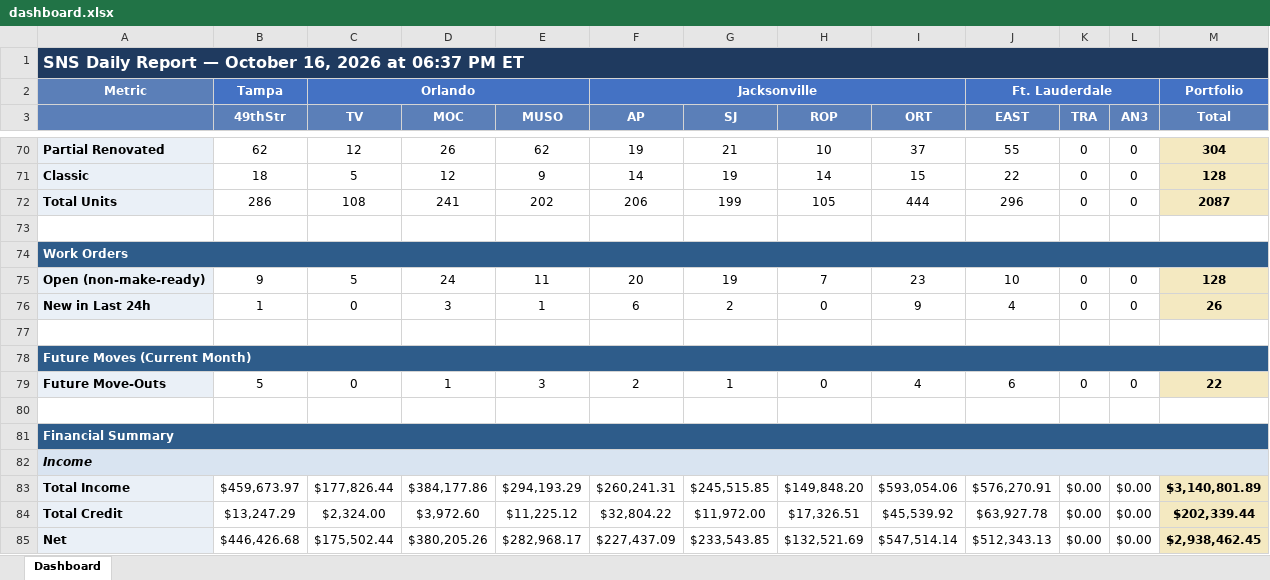
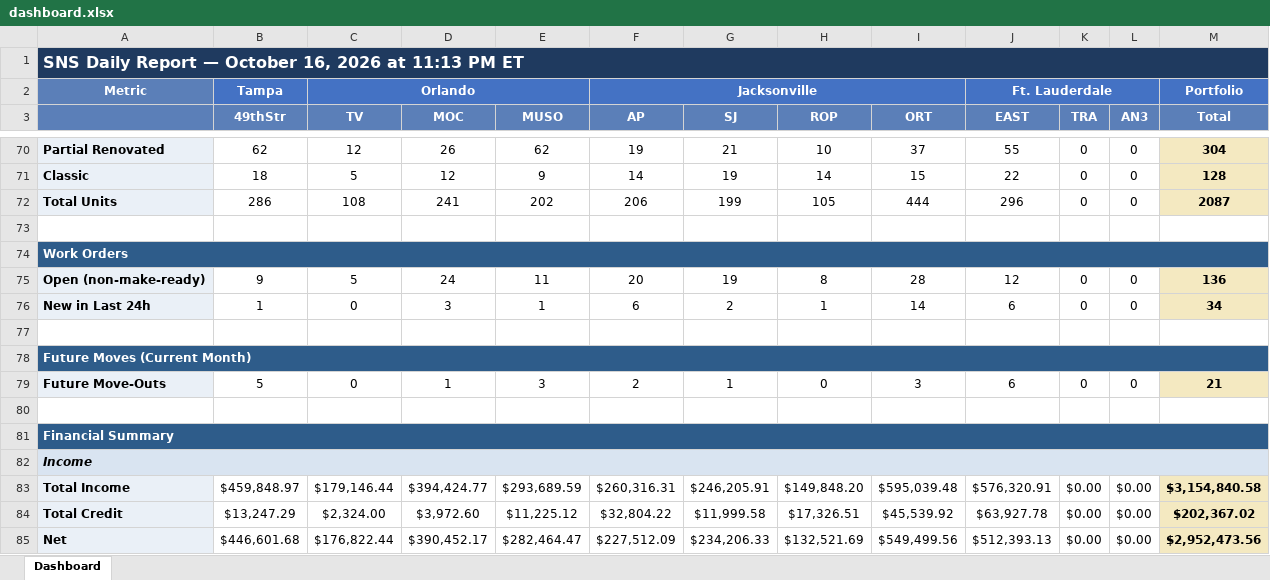
Before and after one commit to ymi-flowing/sns-daily-report, an Excel workbook: dashboard.xlsx, sheet Dashboard, drawn as a sheet; only a part is shown, gaps mark what is left out; values as stored, in another font and other column widths than the file's, no borders; the diff covers the shown part only; the diff names each change by its address in the sheet, - before the commit and + after, or states it on an @@ line.

```diff
--- a/dashboard.xlsx (sheet Dashboard)
+++ b/dashboard.xlsx (sheet Dashboard)
-A1: …2026 at 06:37 PM ET
+A1: …2026 at 11:13 PM ET
-H75 (ROP): 7
+H75 (ROP): 8
-I75 (ORT): 23
+I75 (ORT): 28
-J75 (EAST): 10
+J75 (EAST): 12
-M75 (Total): 128
+M75 (Total): 136
-H76 (ROP): 0
+H76 (ROP): 1
-I76 (ORT): 9
+I76 (ORT): 14
-J76 (EAST): 4
+J76 (EAST): 6
-M76 (Total): 26
+M76 (Total): 34
-I79 (ORT): 4
+I79 (ORT): 3
-M79 (Total): 22
+M79 (Total): 21
-B83 (49thStr): $459,673.97
+B83 (49thStr): $459,848.97
-C83 (TV): $177,826.44
+C83 (TV): $179,146.44
-D83 (MOC): $384,177.86
+D83 (MOC): $394,424.77
-E83 (MUSO): $294,193.29
+E83 (MUSO): $293,689.59
-F83 (AP): $260,241.31
+F83 (AP): $260,316.31
-G83 (SJ): $245,515.85
+G83 (SJ): $246,205.91
-I83 (ORT): $593,054.06
+I83 (ORT): $595,039.48
-J83 (EAST): $576,270.91
+J83 (EAST): $576,320.91
-M83 (Total): $3,140,801.89
+M83 (Total): $3,154,840.58
-G84 (SJ): $11,972.00
+G84 (SJ): $11,999.58
-M84 (Total): $202,339.44
+M84 (Total): $202,367.02
-B85 (49thStr): $446,426.68
+B85 (49thStr): $446,601.68
-C85 (TV): $175,502.44
+C85 (TV): $176,822.44
-D85 (MOC): $380,205.26
+D85 (MOC): $390,452.17
-E85 (MUSO): $282,968.17
+E85 (MUSO): $282,464.47
-F85 (AP): $227,437.09
+F85 (AP): $227,512.09
-G85 (SJ): $233,543.85
+G85 (SJ): $234,206.33
-I85 (ORT): $547,514.14
+I85 (ORT): $549,499.56
-J85 (EAST): $512,343.13
+J85 (EAST): $512,393.13
-M85 (Total): $2,938,462.45
+M85 (Total): $2,952,473.56
```
Also changed, not shown: 1 added row, 1 removed row and 66 edited cells elsewhere in this sheet, 2 other files.
